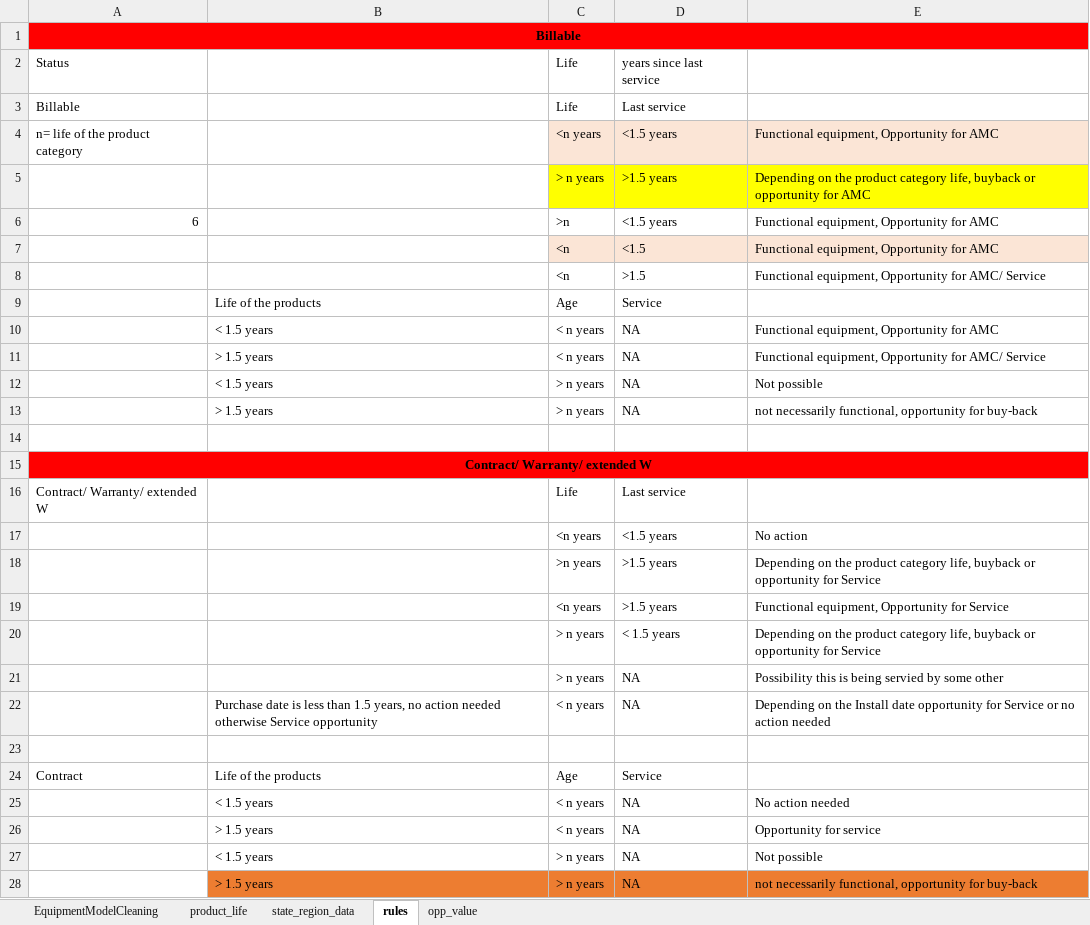
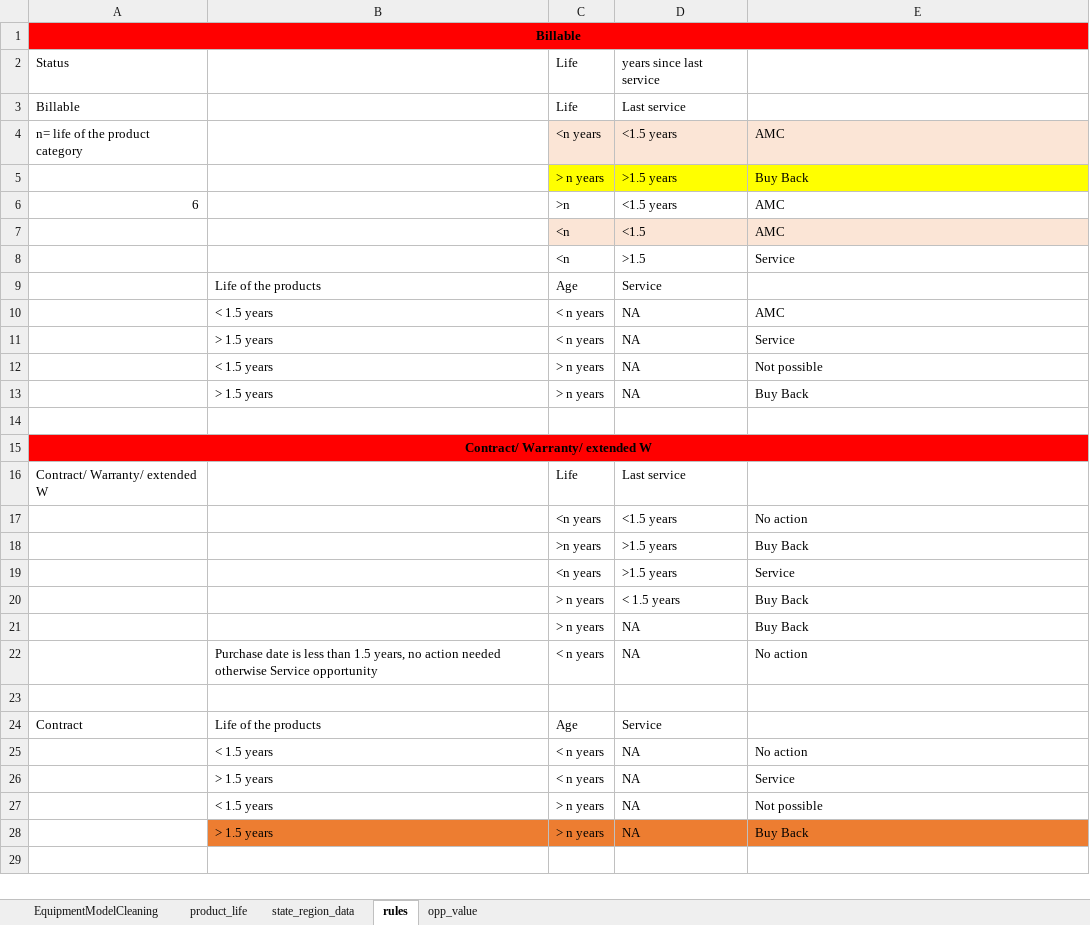
Before and after one commit to Sunit-Jadeja/PythonClasses25Batch, an Excel workbook: equipment_details.xlsx, sheet rules, drawn as a sheet; values as stored, in another font and other column widths than the file's, no borders; the diff names each change by its address in the sheet, - before the commit and + after, or states it on an @@ line.

Commit message:
Add files via upload

```diff
--- a/equipment_details.xlsx (sheet rules)
+++ b/equipment_details.xlsx (sheet rules)
-E4: Functional equipment, Opportunity for AMC
+E4: AMC
-E5: Depending on the product category life, buyback or opportunity for AMC
+E5: Buy Back
-E6:E7: Functional equipment, Opportunity for AMC
+E6:E7: AMC
-E8: Functional equipment, Opportunity for AMC/ Service
+E8: Service
-E10: Functional equipment, Opportunity for AMC
+E10: AMC
-E11: Functional equipment, Opportunity for AMC/ Service
+E11: Service
-E13: not necessarily functional, opportunity for buy-back
+E13: Buy Back
-E18: Depending on the product category life, buyback or opportunity for Service
+E18: Buy Back
-E19: Functional equipment, Opportunity for Service
+E19: Service
-E20: Depending on the product category life, buyback or opportunity for Service
+E20: Buy Back
-E21: Possibility this is being servied by some other
+E21: Buy Back
-E22: Depending on the Install date opportunity for Service or no action needed
+E22: No action
-E25: No action needed
+E25: No action
-E26: Opportunity for service
+E26: Service
-E28: not necessarily functional, opportunity for buy-back
+E28: Buy Back
```
